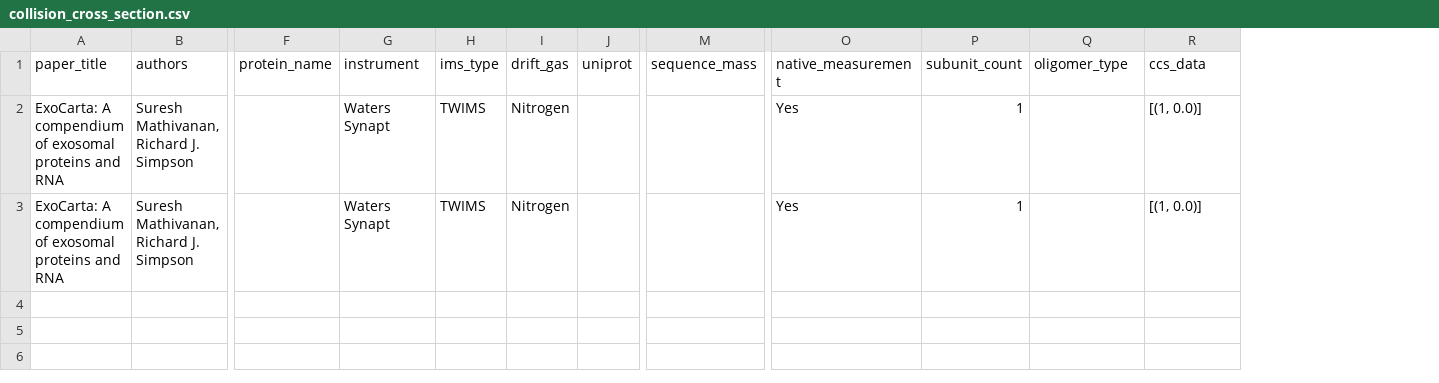
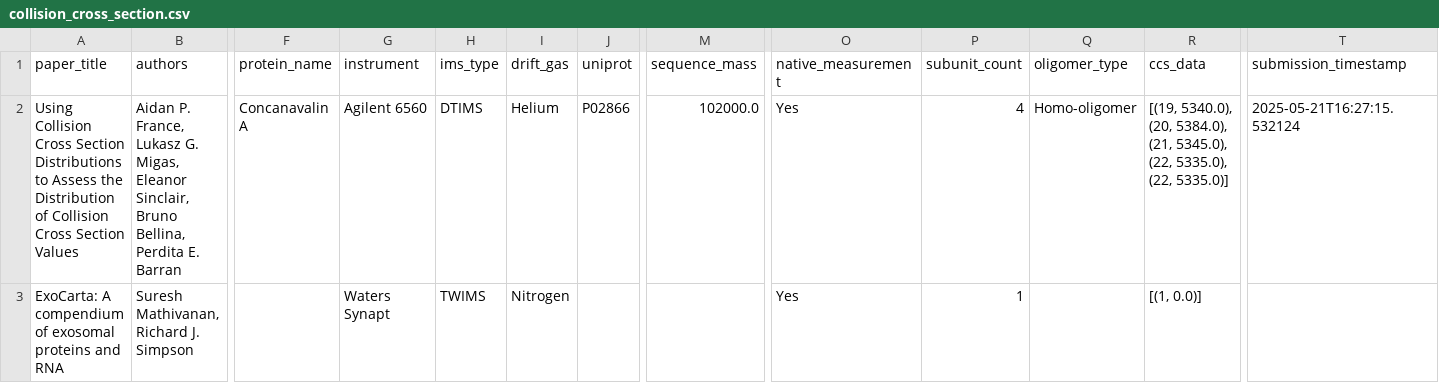
Before and after one commit to anabathalen/verbose-carnival, a CSV file: data/collision_cross_section.csv, drawn as a sheet; only a part is shown, gaps mark what is left out; removed rows and columns are numbered as before the commit, all else as after; rows hold the shown columns only; the diff names each change by its address in the sheet, - before the commit and + after, or states it on an @@ line.

Commit message:
Update CCS data 2025-05-21T16:27:16.612610

```diff
--- a/data/collision_cross_section.csv
+++ b/data/collision_cross_section.csv
+column T (submission_timestamp), empty
+row 2: Using Collision Cross Section Distributions to Assess the Distribution of Collision Cross Section Values | Aidan P. France, Lukasz G. Migas, Eleanor Sinclair, Bruno Bellina, Perdita E. Barran | Concanavalin A | Agilent 6560 | DTIMS | Helium | P02866 | 102000.0 | Yes | 4 | Homo-oligomer | [(19, 5340.0), (20, 5384.0), (21, 5345.0), (22, 5335.0), (22, 5335.0)] | 2025-05-21T16:27:15.532124
-row 3: ExoCarta: A compendium of exosomal proteins and RNA | Suresh Mathivanan, Richard J. Simpson |  | Waters Synapt | TWIMS | Nitrogen |  |  | Yes | 1 |  | [(1, 0.0)]
```
